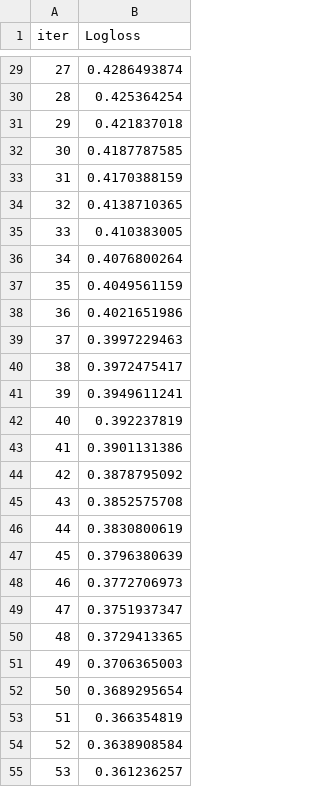
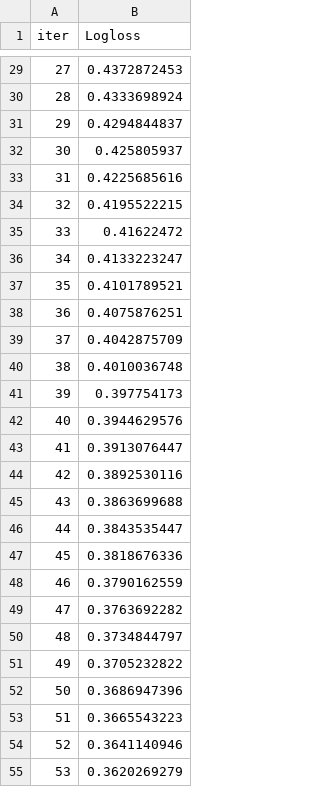
Before and after one commit to FernandoManzanoC/ONLINE_DS_THEBRIGDE_FEB2024, a TSV file: DS_Online_Feb24_Exercises_Resueltos/04_Machine_Learning/Sprint_13/Unidad_02/Practica_Obligatoria/catboost_info/learn_error.tsv, drawn as a sheet; only a part is shown, gaps mark what is left out; the diff covers the shown part only.

```diff
--- a/DS_Online_Feb24_Exercises_Resueltos/04_Machine_Learning/Sprint_13/Unidad_02/Practica_Obligatoria/catboost_info/learn_error.tsv
+++ b/DS_Online_Feb24_Exercises_Resueltos/04_Machine_Learning/Sprint_13/Unidad_02/Practica_Obligatoria/catboost_info/learn_error.tsv
@@ -29,27 +29,27 @@ iter	Logloss
-27	0.4286493874
-28	0.425364254
-29	0.421837018
-30	0.4187787585
-31	0.4170388159
-32	0.4138710365
-33	0.410383005
-34	0.4076800264
-35	0.4049561159
-36	0.4021651986
-37	0.3997229463
-38	0.3972475417
-39	0.3949611241
-40	0.392237819
-41	0.3901131386
-42	0.3878795092
-43	0.3852575708
-44	0.3830800619
-45	0.3796380639
-46	0.3772706973
-47	0.3751937347
-48	0.3729413365
-49	0.3706365003
-50	0.3689295654
-51	0.366354819
-52	0.3638908584
-53	0.361236257
+27	0.4372872453
+28	0.4333698924
+29	0.4294844837
+30	0.425805937
+31	0.4225685616
+32	0.4195522215
+33	0.41622472
+34	0.4133223247
+35	0.4101789521
+36	0.4075876251
+37	0.4042875709
+38	0.4010036748
+39	0.397754173
+40	0.3944629576
+41	0.3913076447
+42	0.3892530116
+43	0.3863699688
+44	0.3843535447
+45	0.3818676336
+46	0.3790162559
+47	0.3763692282
+48	0.3734844797
+49	0.3705232822
+50	0.3686947396
+51	0.3665543223
+52	0.3641140946
+53	0.3620269279
```
Also changed, not shown: 73 edited cells elsewhere in this file, DS_Online_Feb24_Exercises_Resueltos/04_Machine_Learning/Sprint_13/Unidad_02/Practica_Obligatoria/catboost_info/time_left.tsv, 20 other files.
